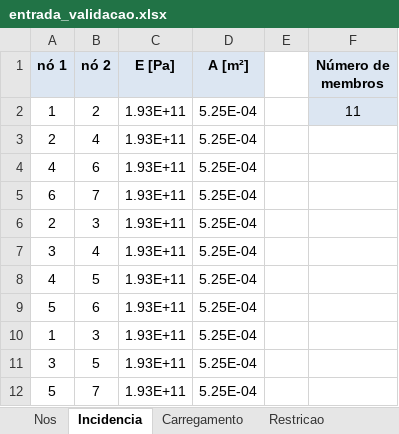
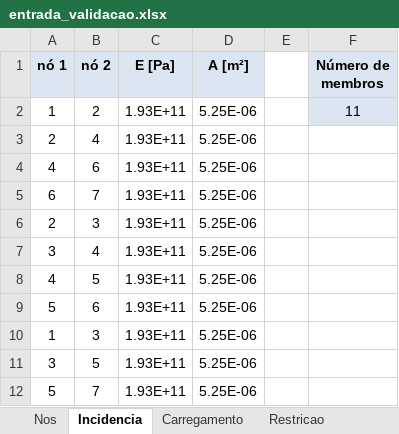
Before and after one commit to victorlga/aps4-mecsol, an Excel workbook: entrada_validacao.xlsx, sheet Incidencia, drawn as a sheet; values as stored, in another font and other column widths than the file's, no borders; the diff names each change by its address in the sheet, - before the commit and + after, or states it on an @@ line.

```diff
--- a/entrada_validacao.xlsx (sheet Incidencia)
+++ b/entrada_validacao.xlsx (sheet Incidencia)
-D2:D12 (A [m²]): 5.25E-04
+D2:D12 (A [m²]): 5.25E-06
```
Also changed, not shown: sheet Carregamento, 3 other files.
